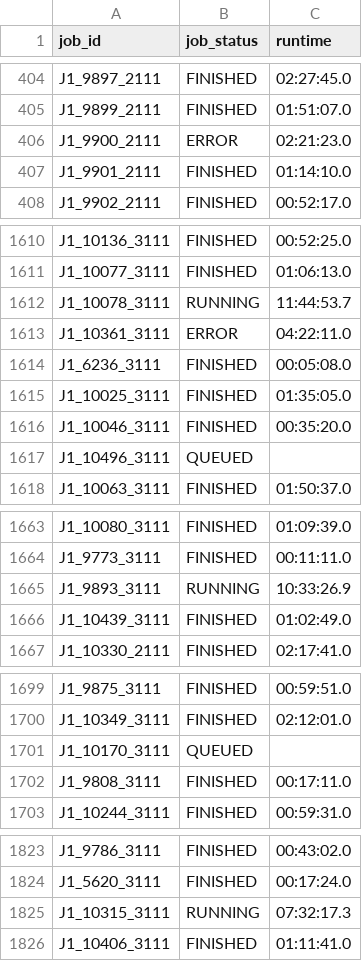
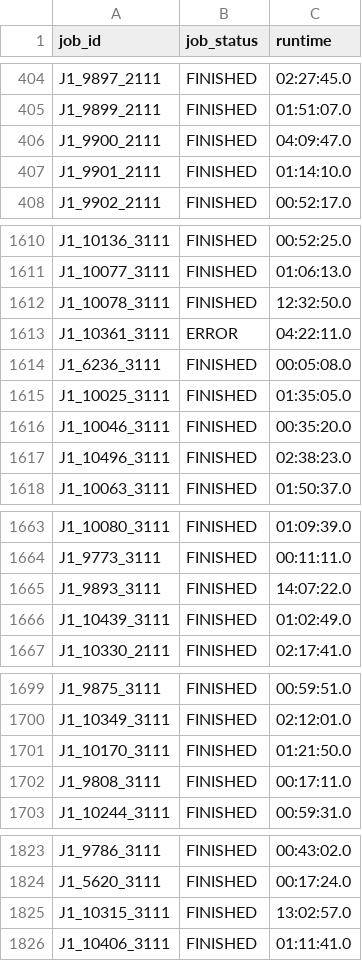
Before and after one commit to Oxaphosphetane/wittig-ch121, a CSV file: data/jobs/all_jaguar_jobs.csv, drawn as a sheet; only a part is shown, gaps mark what is left out; the diff covers the shown part only.

```diff
--- a/data/jobs/all_jaguar_jobs.csv
+++ b/data/jobs/all_jaguar_jobs.csv
@@ -405,3 +405,3 @@ J1_9897_2111,FINISHED,02:27:45.0
 J1_9899_2111,FINISHED,01:51:07.0
-J1_9900_2111,ERROR,02:21:23.0
+J1_9900_2111,FINISHED,04:09:47.0
 J1_9901_2111,FINISHED,01:14:10.0
@@ -1611,3 +1611,3 @@ J1_10136_3111,FINISHED,00:52:25.0
 J1_10077_3111,FINISHED,01:06:13.0
-J1_10078_3111,RUNNING,11:44:53.7
+J1_10078_3111,FINISHED,12:32:50.0
 J1_10361_3111,ERROR,04:22:11.0
@@ -1616,3 +1616,3 @@ J1_10025_3111,FINISHED,01:35:05.0
 J1_10046_3111,FINISHED,00:35:20.0
-J1_10496_3111,QUEUED,
+J1_10496_3111,FINISHED,02:38:23.0
 J1_10063_3111,FINISHED,01:50:37.0
@@ -1664,3 +1664,3 @@ J1_10080_3111,FINISHED,01:09:39.0
 J1_9773_3111,FINISHED,00:11:11.0
-J1_9893_3111,RUNNING,10:33:26.9
+J1_9893_3111,FINISHED,14:07:22.0
 J1_10439_3111,FINISHED,01:02:49.0
@@ -1700,3 +1700,3 @@ J1_9875_3111,FINISHED,00:59:51.0
 J1_10349_3111,FINISHED,02:12:01.0
-J1_10170_3111,QUEUED,
+J1_10170_3111,FINISHED,01:21:50.0
 J1_9808_3111,FINISHED,00:17:11.0
@@ -1824,3 +1824,3 @@ J1_9786_3111,FINISHED,00:43:02.0
 J1_5620_3111,FINISHED,00:17:24.0
-J1_10315_3111,RUNNING,07:32:17.3
+J1_10315_3111,FINISHED,13:02:57.0
 J1_10406_3111,FINISHED,01:11:41.0
```
Also changed, not shown: 4 edited cells elsewhere in this file, 6 other files.
